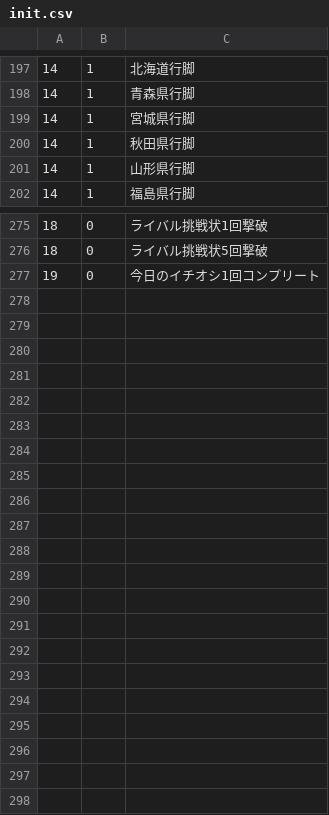
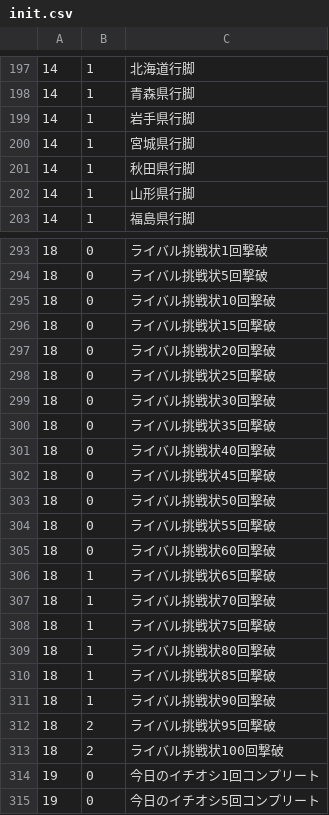
Before and after one commit to RooandQoo/tricoro-medals, a CSV file: res/raw/init.csv, drawn as a sheet; only a part is shown, gaps mark what is left out; the diff covers the shown part only; the diff names each change by its address in the sheet, - before the commit and + after, or states it on an @@ line.

```diff
--- a/res/raw/init.csv
+++ b/res/raw/init.csv
+row 199: 14 | 1 | 岩手県行脚
+row 295: 18 | 0 | ライバル挑戦状10回撃破
+row 296: 18 | 0 | ライバル挑戦状15回撃破
+row 297: 18 | 0 | ライバル挑戦状20回撃破
+row 298: 18 | 0 | ライバル挑戦状25回撃破
+row 299: 18 | 0 | ライバル挑戦状30回撃破
+row 300: 18 | 0 | ライバル挑戦状35回撃破
+row 301: 18 | 0 | ライバル挑戦状40回撃破
+row 302: 18 | 0 | ライバル挑戦状45回撃破
+row 303: 18 | 0 | ライバル挑戦状50回撃破
+row 304: 18 | 0 | ライバル挑戦状55回撃破
+row 305: 18 | 0 | ライバル挑戦状60回撃破
+row 306: 18 | 1 | ライバル挑戦状65回撃破
+row 307: 18 | 1 | ライバル挑戦状70回撃破
+row 308: 18 | 1 | ライバル挑戦状75回撃破
+row 309: 18 | 1 | ライバル挑戦状80回撃破
+row 310: 18 | 1 | ライバル挑戦状85回撃破
+row 311: 18 | 1 | ライバル挑戦状90回撃破
+row 312: 18 | 2 | ライバル挑戦状95回撃破
+row 313: 18 | 2 | ライバル挑戦状100回撃破
+row 315: 19 | 0 | 今日のイチオシ5回コンプリート
```
Also changed, not shown: 17 added rows elsewhere in this file, 26 other files.
